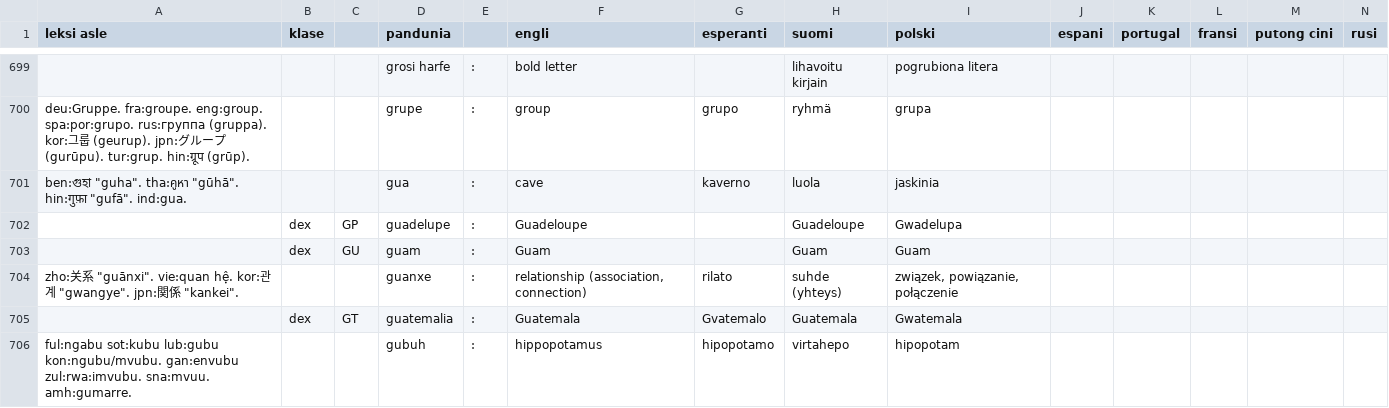
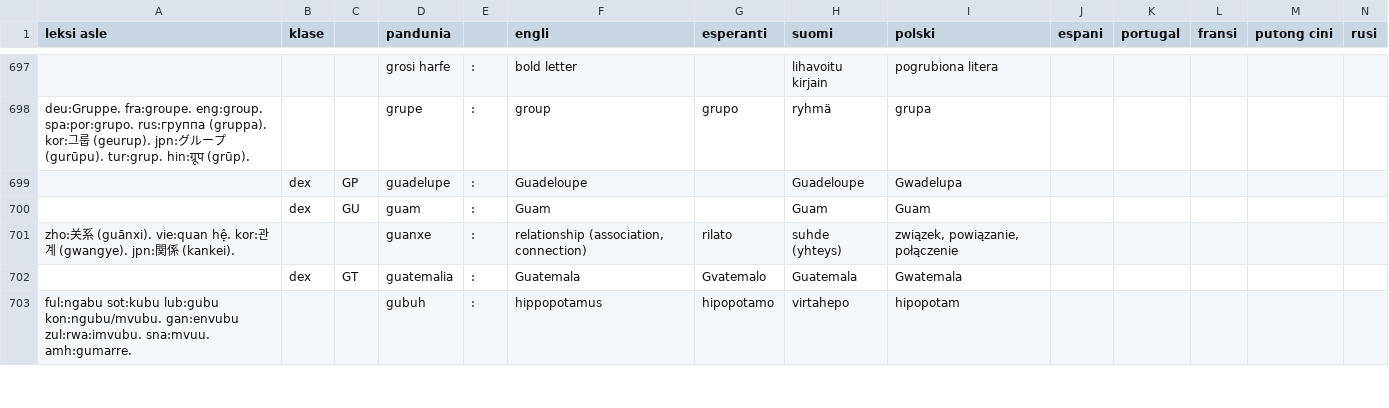
Before and after one commit to barumau/pandunia, a TSV file: pandunia-lekse.tsv, drawn as a sheet; only a part is shown, gaps mark what is left out; removed rows and columns are numbered as before the commit, all else as after; rows hold the shown columns only; the diff covers the shown part only; the diff names each change by its address in the sheet, - before the commit and + after, or states it on an @@ line.

```diff
--- a/pandunia-lekse.tsv
+++ b/pandunia-lekse.tsv
-row 701: ben:গুহা "guha". tha:คูหา "gūhā". hin:गुफ़ा "gufā". ind:gua. |  |  | gua | : | cave | kaverno | luola | jaskinia
-A701 (leksi asle): …系 "guānxi". vie:quan hệ. kor:관계 "gwangye". jpn:関係 "kankei".
+A701 (leksi asle): …系 (guānxi). vie:quan hệ. kor:관계 (gwangye). jpn:関係 (kankei).
```
Also changed, not shown: 11 added rows, 7 removed rows and 13 edited cells elsewhere in this file, 13 other files.
